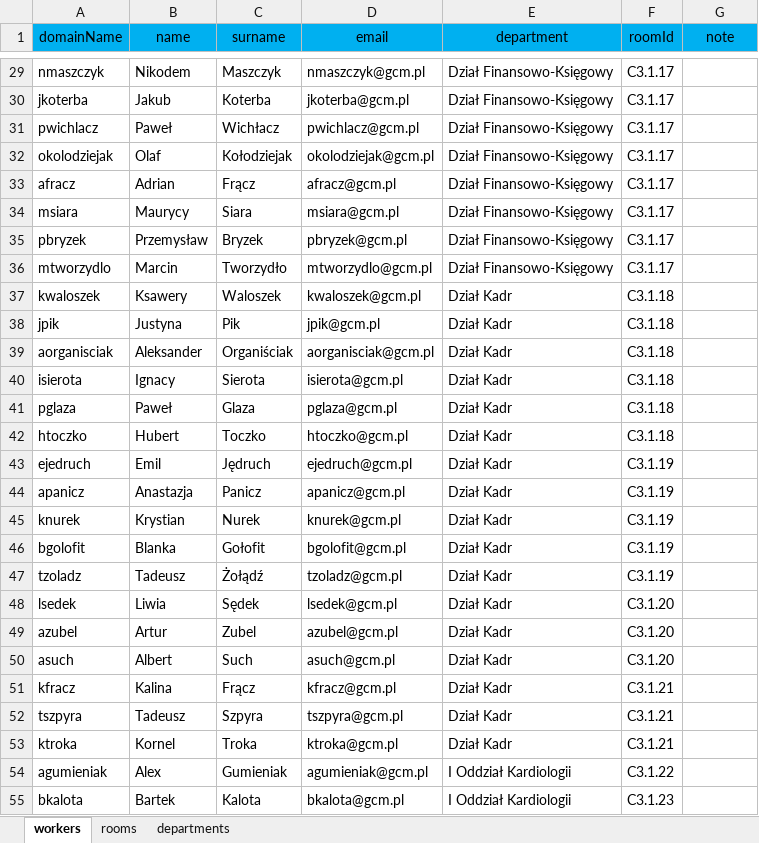
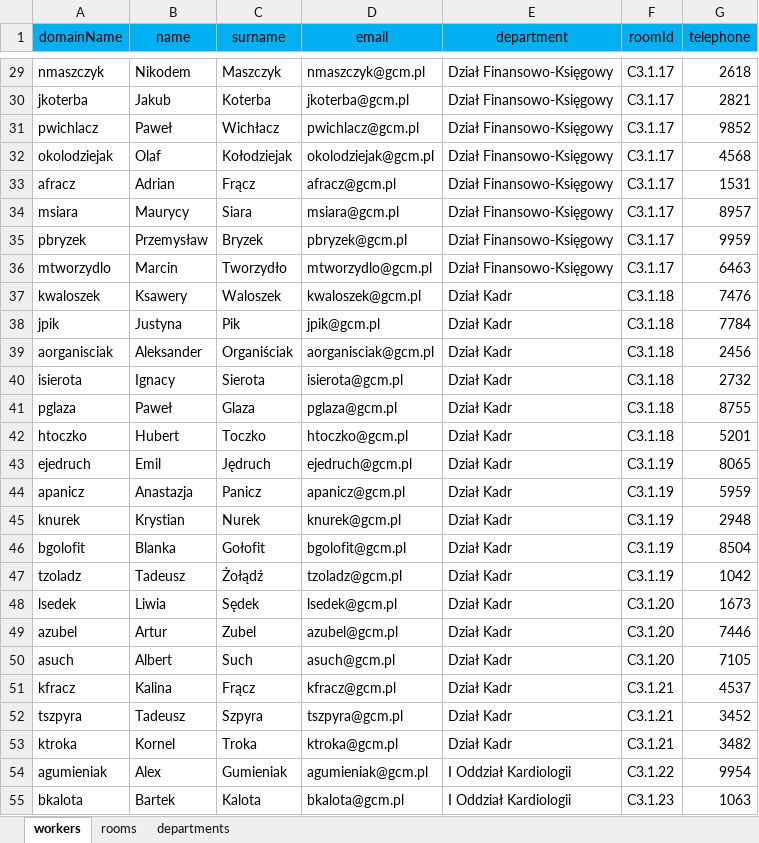
Before and after one commit to szymakowski/GCMHospitalRoomRecord, an Excel workbook: GCMDataBase.xlsx, sheet workers, drawn as a sheet; only a part is shown, gaps mark what is left out; values as stored, in another font and other column widths than the file's, no borders; the diff covers the shown part only; the diff names each change by its address in the sheet, - before the commit and + after, or states it on an @@ line.

```diff
--- a/GCMDataBase.xlsx (sheet workers)
+++ b/GCMDataBase.xlsx (sheet workers)
-G1: note
+G1: telephone
-G29 (telephone): (empty)
+G29 (telephone): 2618
-G30 (telephone): (empty)
+G30 (telephone): 2821
-G31 (telephone): (empty)
+G31 (telephone): 9852
-G32 (telephone): (empty)
+G32 (telephone): 4568
-G33 (telephone): (empty)
+G33 (telephone): 1531
-G34 (telephone): (empty)
+G34 (telephone): 8957
-G35 (telephone): (empty)
+G35 (telephone): 9959
-G36 (telephone): (empty)
+G36 (telephone): 6463
-G37 (telephone): (empty)
+G37 (telephone): 7476
-G38 (telephone): (empty)
+G38 (telephone): 7784
-G39 (telephone): (empty)
+G39 (telephone): 2456
-G40 (telephone): (empty)
+G40 (telephone): 2732
-G41 (telephone): (empty)
+G41 (telephone): 8755
-G42 (telephone): (empty)
+G42 (telephone): 5201
-G43 (telephone): (empty)
+G43 (telephone): 8065
-G44 (telephone): (empty)
+G44 (telephone): 5959
-G45 (telephone): (empty)
+G45 (telephone): 2948
-G46 (telephone): (empty)
+G46 (telephone): 8504
-G47 (telephone): (empty)
+G47 (telephone): 1042
-G48 (telephone): (empty)
+G48 (telephone): 1673
-G49 (telephone): (empty)
+G49 (telephone): 7446
-G50 (telephone): (empty)
+G50 (telephone): 7105
-G51 (telephone): (empty)
+G51 (telephone): 4537
-G52 (telephone): (empty)
+G52 (telephone): 3452
-G53 (telephone): (empty)
+G53 (telephone): 3482
-G54 (telephone): (empty)
+G54 (telephone): 9954
-G55 (telephone): (empty)
+G55 (telephone): 1063
```
Also changed, not shown: 197 edited cells elsewhere in this sheet, 11 other files.
